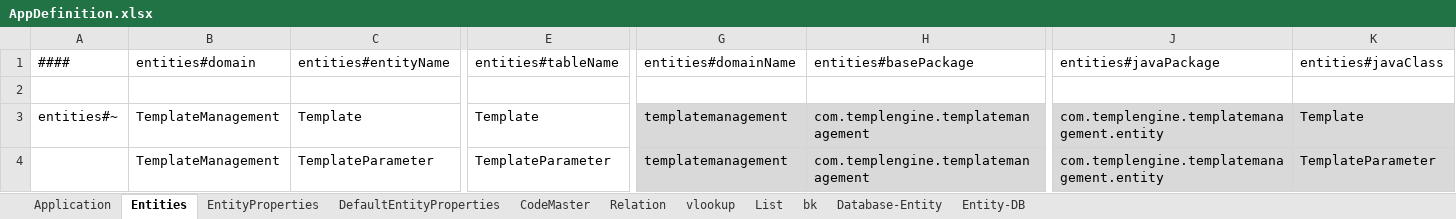
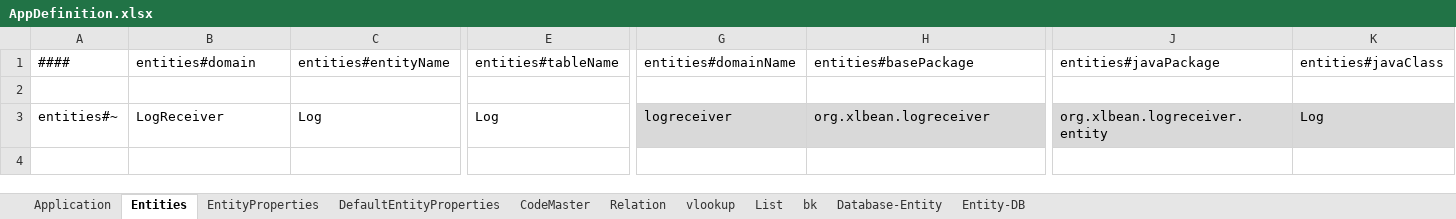
Before and after one commit to aji3/xltemplating, an Excel workbook: template/AppDefinition.xlsx, sheet Entities, drawn as a sheet; only a part is shown, gaps mark what is left out; values as stored, in another font and other column widths than the file's, no borders; removed rows and columns are numbered as before the commit, all else as after; rows hold the shown columns only; the diff names each change by its address in the sheet, - before the commit and + after, or states it on an @@ line.

Commit message:
Added templates for entity, mapperGen and mapperGen_xml

```diff
--- a/template/AppDefinition.xlsx (sheet Entities)
+++ b/template/AppDefinition.xlsx (sheet Entities)
-row 3: entities#~ | TemplateManagement | Template | Template | templatemanagement | com.templengine.templatemanagement | com.templengine.templatemanagement.entity | Template
-row 4:  | TemplateManagement | TemplateParameter | TemplateParameter | templatemanagement | com.templengine.templatemanagement | com.templengine.templatemanagement.entity | TemplateParameter
+row 3: entities#~ | LogReceiver | Log | Log | logreceiver | org.xlbean.logreceiver | org.xlbean.logreceiver.entity | Log
```
Also changed, not shown: sheet EntityProperties, sheet Application, formulas that keep their value, 5 other files.
